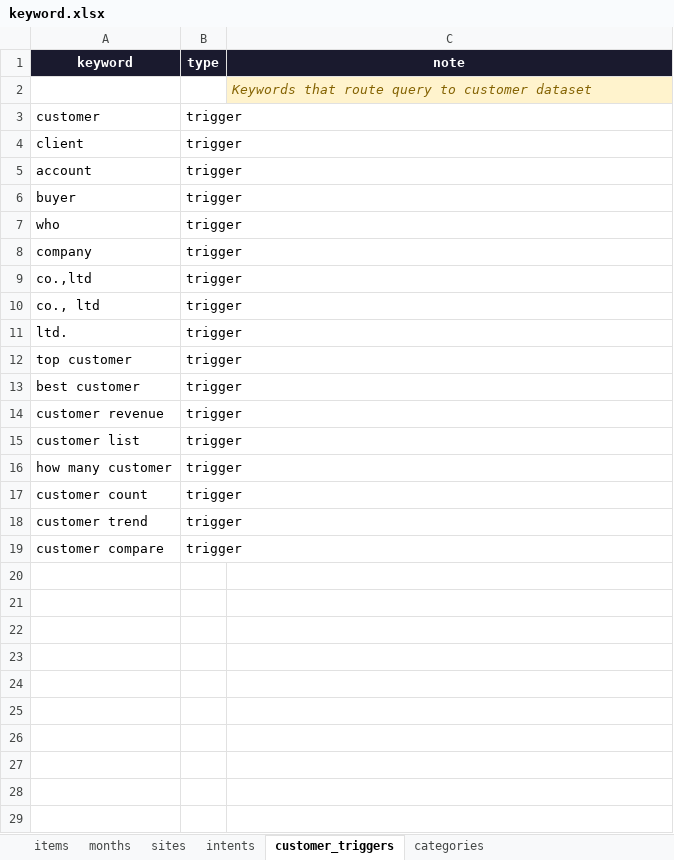
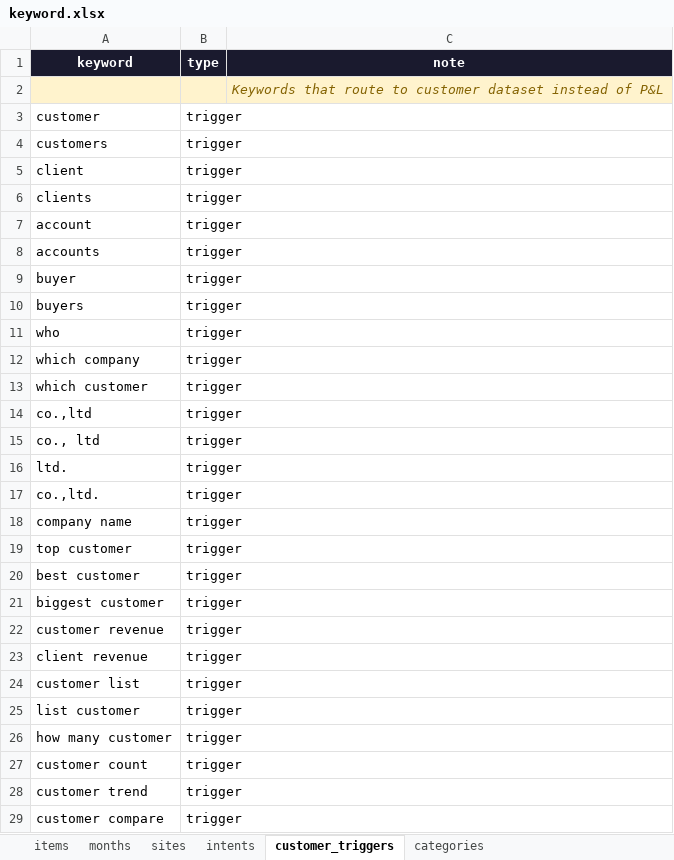
Before and after one commit to Komsan-Kongsuwan/Profit-and-Loss-Chat, an Excel workbook: keyword.xlsx, sheet customer_triggers, drawn as a sheet; only a part is shown; values as stored, in another font and other column widths than the file's, no borders; addresses are those after the commit; the diff covers the shown part only; the diff names each change by its address in the sheet, - before the commit and + after, or states it on an @@ line.

```diff
--- a/keyword.xlsx (sheet customer_triggers)
+++ b/keyword.xlsx (sheet customer_triggers)
-A2:B2 fill: none
+A2:B2 fill: #FFF3CD
-C2 (note): …that route query to customer dataset
+C2 (note): …that route to customer dataset instead of P&L
+row 4: customers | trigger
+row 6: clients | trigger
+row 8: accounts | trigger
+row 10: buyers | trigger
-A12 (keyword): company
+A12 (keyword): which company
+row 13: which customer | trigger
+row 17: co.,ltd. | trigger
+row 18: company name | trigger
+row 21: biggest customer | trigger
+row 23: client revenue | trigger
+row 25: list customer | trigger
```
Also changed, not shown: 4 added rows elsewhere in this sheet, sheet items, sheet months, sheet intents, sheet categories, sheet sites, 2 other files.
